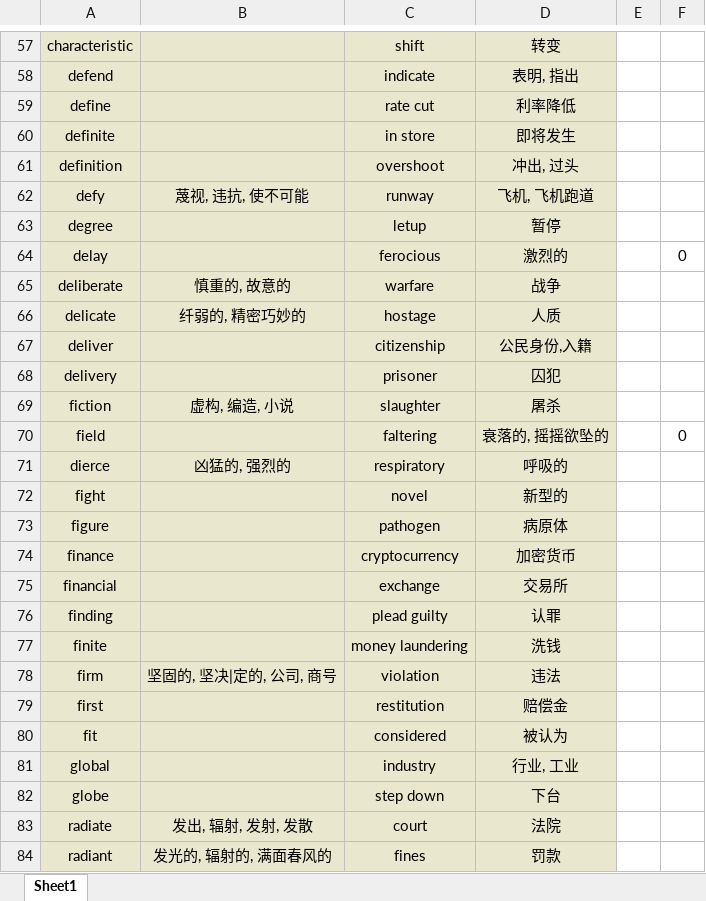
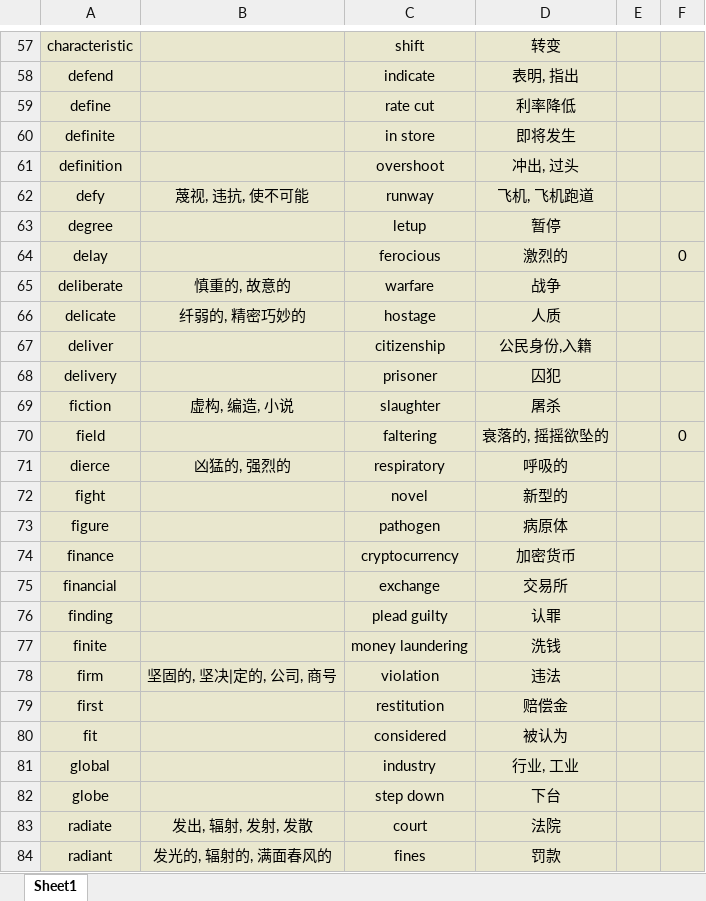
Before and after one commit to Favian096/LearningNotes, an Excel workbook: English/Vocabularies.xlsx, sheet Sheet1, drawn as a sheet; only a part is shown, gaps mark what is left out; values as stored, in another font and other column widths than the file's, no borders; the diff covers the shown part only; the diff names each change by its address in the sheet, - before the commit and + after, or states it on an @@ line.

```diff
--- a/English/Vocabularies.xlsx (sheet Sheet1)
+++ b/English/Vocabularies.xlsx (sheet Sheet1)
-E57:F84 fill: none
+E57:F84 fill: #E9E7CE
```
Also changed, not shown: 2 edited cells and cell formats elsewhere in this sheet.
